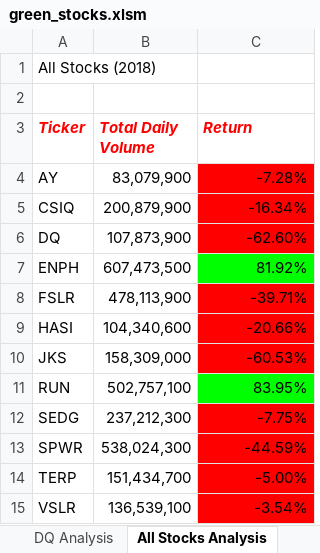
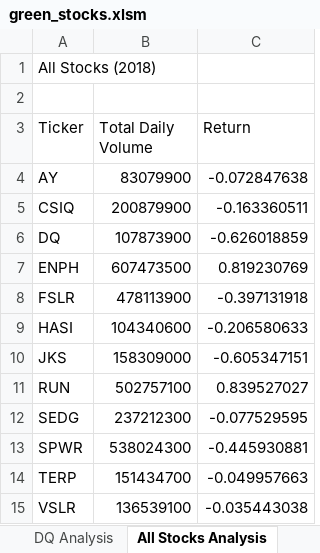
Before and after one commit to watchdog02/Vanderbilt-Data-Bootcamp, an Excel workbook: Stock-Analysis/green_stocks.xlsm, sheet All Stocks Analysis, drawn as a sheet; values as stored, in another font and other column widths than the file's, no borders; charts and pictures not drawn; the diff names each change by its address in the sheet, - before the commit and + after, or states it on an @@ line.

Commit message:
Added year analysis macros

```diff
--- a/Stock-Analysis/green_stocks.xlsm (sheet All Stocks Analysis)
+++ b/Stock-Analysis/green_stocks.xlsm (sheet All Stocks Analysis)
@@ A3:C3 bold: on → off, italic: on → off, text colour: #FF0000 → black @@
-B4 (Total Daily Volume): 83,079,900
+B4 (Total Daily Volume): 83079900
-C4 (Return): -7.28%
+C4 (Return): -0.072847638
-C4:C6 fill: #FF0000
+C4:C6 fill: none
-B5 (Total Daily Volume): 200,879,900
+B5 (Total Daily Volume): 200879900
-C5 (Return): -16.34%
+C5 (Return): -0.163360511
-B6 (Total Daily Volume): 107,873,900
+B6 (Total Daily Volume): 107873900
-C6 (Return): -62.60%
+C6 (Return): -0.626018859
-B7 (Total Daily Volume): 607,473,500
+B7 (Total Daily Volume): 607473500
-C7 (Return): 81.92%
+C7 (Return): 0.819230769
-C7 fill: #00FF00
+C7 fill: none
-B8 (Total Daily Volume): 478,113,900
+B8 (Total Daily Volume): 478113900
-C8 (Return): -39.71%
+C8 (Return): -0.397131918
-C8:C10 fill: #FF0000
+C8:C10 fill: none
-B9 (Total Daily Volume): 104,340,600
+B9 (Total Daily Volume): 104340600
-C9 (Return): -20.66%
+C9 (Return): -0.206580633
-B10 (Total Daily Volume): 158,309,000
+B10 (Total Daily Volume): 158309000
-C10 (Return): -60.53%
+C10 (Return): -0.605347151
-B11 (Total Daily Volume): 502,757,100
+B11 (Total Daily Volume): 502757100
-C11 (Return): 83.95%
+C11 (Return): 0.839527027
-C11 fill: #00FF00
+C11 fill: none
-B12 (Total Daily Volume): 237,212,300
+B12 (Total Daily Volume): 237212300
-C12 (Return): -7.75%
+C12 (Return): -0.077529595
-C12:C15 fill: #FF0000
+C12:C15 fill: none
-B13 (Total Daily Volume): 538,024,300
+B13 (Total Daily Volume): 538024300
-C13 (Return): -44.59%
+C13 (Return): -0.445930881
-B14 (Total Daily Volume): 151,434,700
+B14 (Total Daily Volume): 151434700
-C14 (Return): -5.00%
+C14 (Return): -0.049957663
-B15 (Total Daily Volume): 136,539,100
+B15 (Total Daily Volume): 136539100
-C15 (Return): -3.54%
+C15 (Return): -0.035443038
```
Also changed, not shown: sheet DQ Analysis, other sheet tabs, charts or pictures.
